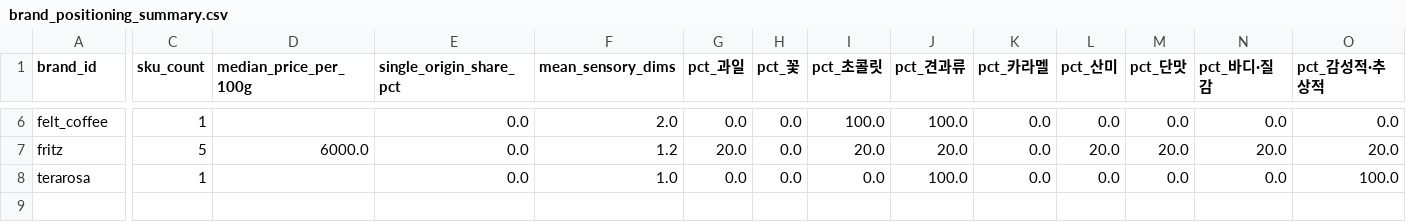
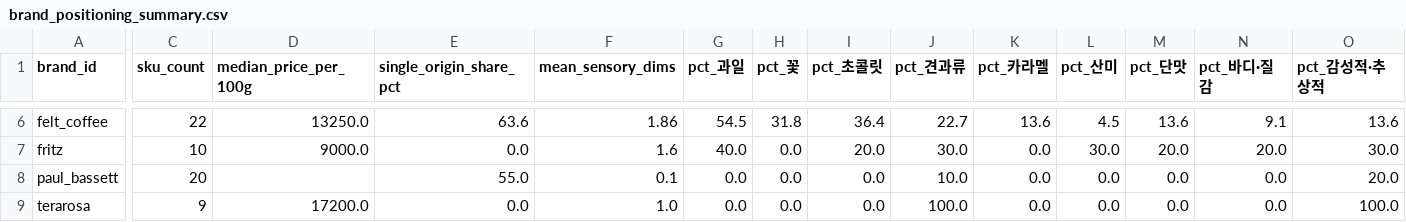
Before and after one commit to CHO-YOUN-SIK/CoffeeGraph, a CSV file: outputs/tables/brand_positioning_summary.csv, drawn as a sheet; only a part is shown, gaps mark what is left out; addresses are those after the commit; rows hold the shown columns only; the diff covers the shown part only; the diff names each change by its address in the sheet, - before the commit and + after, or states it on an @@ line.

```diff
--- a/outputs/tables/brand_positioning_summary.csv
+++ b/outputs/tables/brand_positioning_summary.csv
-C6 (sku_count): 1
+C6 (sku_count): 22
-D6 (median_price_per_100g): (empty)
+D6 (median_price_per_100g): 13250.0
-E6 (single_origin_share_pct): 0.0
+E6 (single_origin_share_pct): 63.6
-F6 (mean_sensory_dims): 2.0
+F6 (mean_sensory_dims): 1.86
-G6 (pct_과일): 0.0
+G6 (pct_과일): 54.5
-H6 (pct_꽃): 0.0
+H6 (pct_꽃): 31.8
-I6 (pct_초콜릿): 100.0
+I6 (pct_초콜릿): 36.4
-J6 (pct_견과류): 100.0
+J6 (pct_견과류): 22.7
-K6 (pct_카라멜): 0.0
+K6 (pct_카라멜): 13.6
-L6 (pct_산미): 0.0
+L6 (pct_산미): 4.5
-M6 (pct_단맛): 0.0
+M6 (pct_단맛): 13.6
-N6 (pct_바디·질감): 0.0
+N6 (pct_바디·질감): 9.1
-O6 (pct_감성적·추상적): 0.0
+O6 (pct_감성적·추상적): 13.6
-C7 (sku_count): 5
+C7 (sku_count): 10
-D7 (median_price_per_100g): 6000.0
+D7 (median_price_per_100g): 9000.0
-F7 (mean_sensory_dims): 1.2
+F7 (mean_sensory_dims): 1.6
-G7 (pct_과일): 20.0
+G7 (pct_과일): 40.0
-J7 (pct_견과류): 20.0
+J7 (pct_견과류): 30.0
-L7 (pct_산미): 20.0
+L7 (pct_산미): 30.0
-O7 (pct_감성적·추상적): 20.0
+O7 (pct_감성적·추상적): 30.0
+row 8: paul_bassett | 20 |  | 55.0 | 0.1 | 0.0 | 0.0 | 0.0 | 10.0 | 0.0 | 0.0 | 0.0 | 0.0 | 20.0
-C9 (sku_count): 1
+C9 (sku_count): 9
-D9 (median_price_per_100g): (empty)
+D9 (median_price_per_100g): 17200.0
```
Also changed, not shown: 29 edited cells elsewhere in this file, data/raw/brands/official_brand_registry.csv, outputs/tables/cross_brand_market_context.csv, 12 other files.
